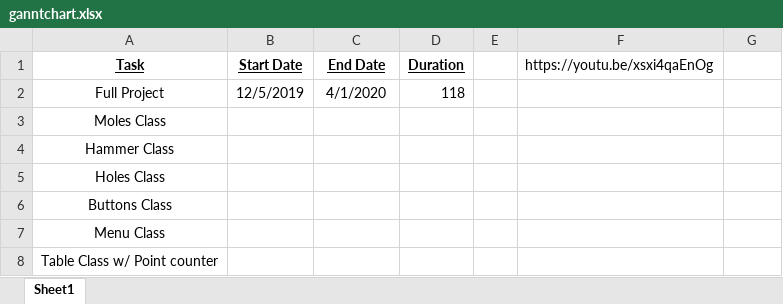
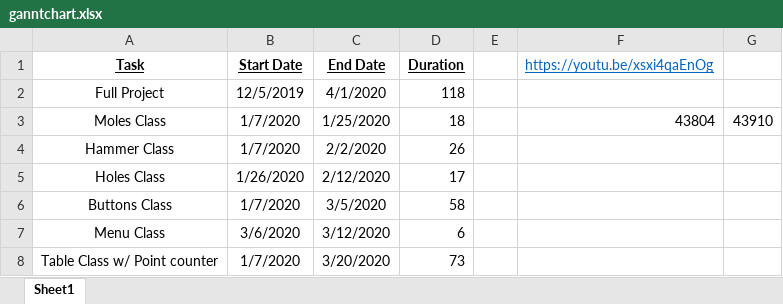
Before and after one commit to nicholasz2510/whack-a-mole-cp2, an Excel workbook: ganntchart.xlsx, sheet Sheet1, drawn as a sheet; values as stored, in another font and other column widths than the file's, no borders; charts and pictures not drawn; the diff names each change by its address in the sheet, - before the commit and + after, or states it on an @@ line.

Commit message:
Update ganntchart.xlsx

```diff
--- a/ganntchart.xlsx (sheet Sheet1)
+++ b/ganntchart.xlsx (sheet Sheet1)
@@ F1 underline: off → on, text colour: black → #0563C1 @@
-B3:B4 (Start Date): (empty)
+B3:B4 (Start Date): 1/7/2020
-C3 (End Date): (empty)
+C3 (End Date): 1/25/2020
-D3 (Duration): (empty)
+D3 (Duration): 18
-F3 (https://youtu.be/xsxi4qaEnOg): (empty)
+F3 (https://youtu.be/xsxi4qaEnOg): 43804
-G3: (empty)
+G3: 43910
-C4 (End Date): (empty)
+C4 (End Date): 2/2/2020
-D4 (Duration): (empty)
+D4 (Duration): 26
-B5 (Start Date): (empty)
+B5 (Start Date): 1/26/2020
-C5 (End Date): (empty)
+C5 (End Date): 2/12/2020
-D5 (Duration): (empty)
+D5 (Duration): 17
-B6 (Start Date): (empty)
+B6 (Start Date): 1/7/2020
-C6 (End Date): (empty)
+C6 (End Date): 3/5/2020
-D6 (Duration): (empty)
+D6 (Duration): 58
-B7 (Start Date): (empty)
+B7 (Start Date): 3/6/2020
-C7 (End Date): (empty)
+C7 (End Date): 3/12/2020
-D7 (Duration): (empty)
+D7 (Duration): 6
-B8 (Start Date): (empty)
+B8 (Start Date): 1/7/2020
-C8 (End Date): (empty)
+C8 (End Date): 3/20/2020
-D8 (Duration): (empty)
+D8 (Duration): 73
```
Also changed, not shown: charts or pictures.
